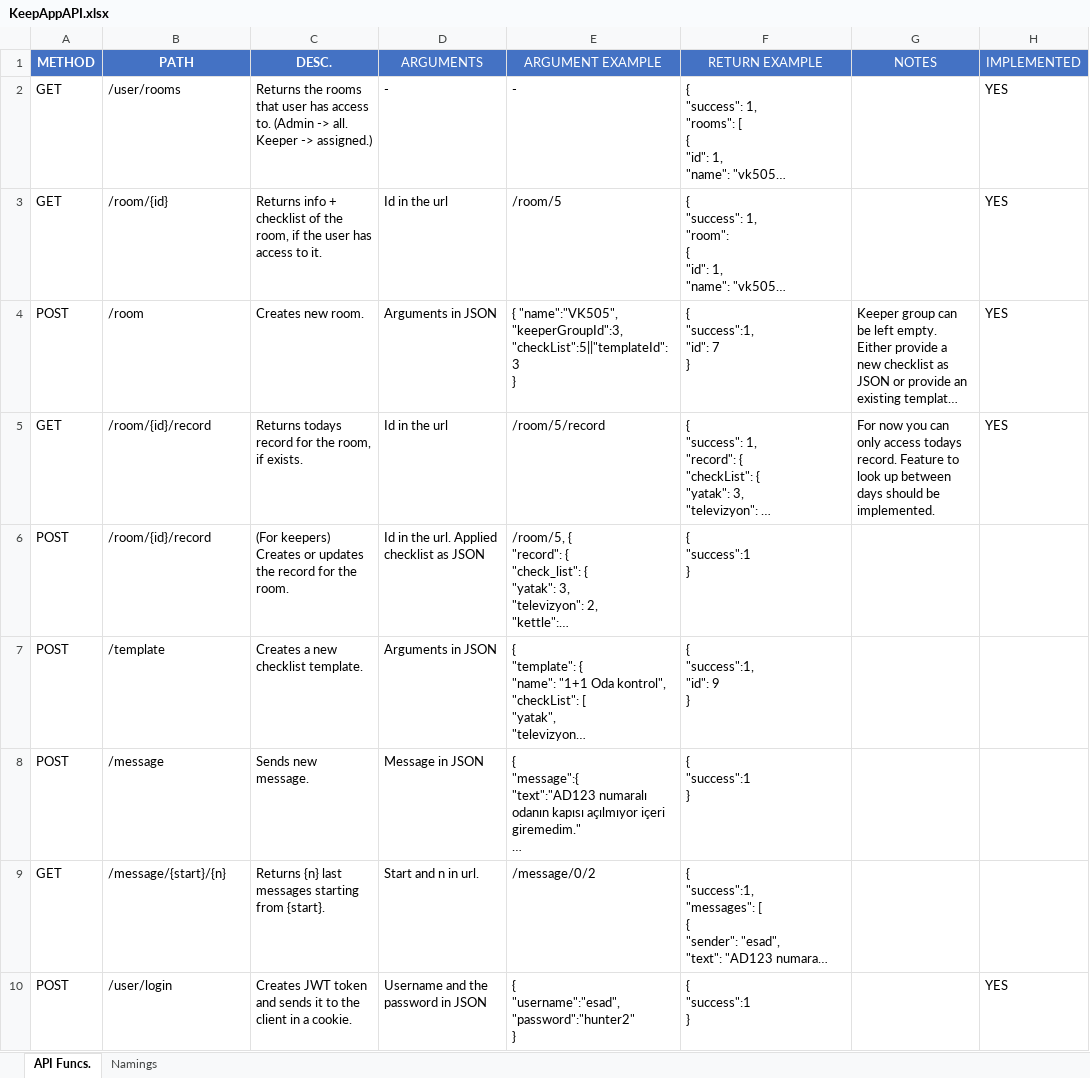
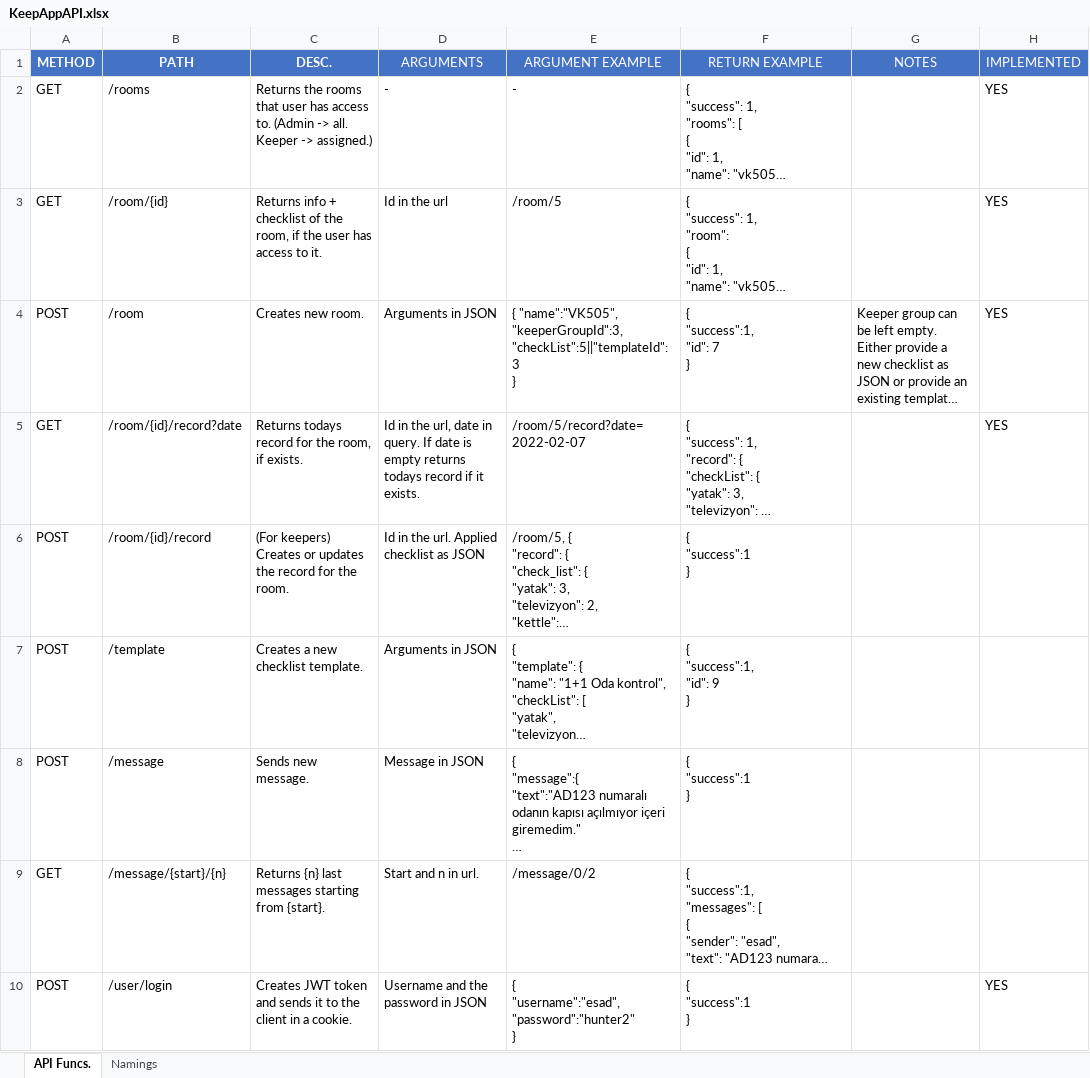
Before and after one commit to eyusufatik/keepapp-backend, an Excel workbook: API docs/KeepAppAPI.xlsx, sheet API Funcs., drawn as a sheet; only a part is shown; long unchanged cells end in …; values as stored, in another font and other column widths than the file's, no borders; the diff names each change by its address in the sheet, - before the commit and + after, or states it on an @@ line.

```diff
--- a/API docs/KeepAppAPI.xlsx (sheet API Funcs.)
+++ b/API docs/KeepAppAPI.xlsx (sheet API Funcs.)
-B2 (PATH): /user/rooms
+B2 (PATH): /rooms
-B5 (PATH): /room/{id}/record
+B5 (PATH): /room/{id}/record?date
-D5 (ARGUMENTS): …in the url
+D5 (ARGUMENTS): …in the url, date in query. If date is empty returns todays record if it exists.
-E5 (ARGUMENT EXAMPLE): /room/5/record
+E5 (ARGUMENT EXAMPLE): /room/5/record?date=2022-02-07
-G5 (NOTES): For now you can only access todays record. Feature to look up between days should be implemented.
+G5 (NOTES): (empty)
```
Also changed, not shown: 3 other files.
